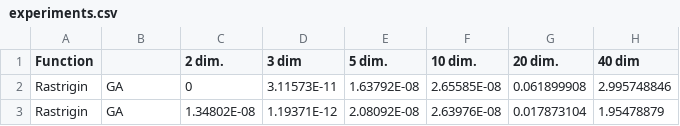
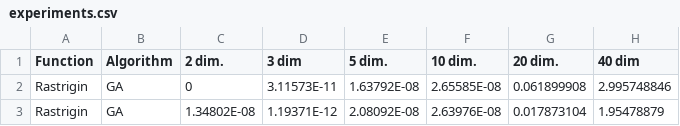
Before and after one commit to Erickvami/article-distributed-parallel, a CSV file: data/experiments.csv, drawn as a sheet; only a part is shown.

Commit message:
Adds header

```diff
--- a/data/experiments.csv
+++ b/data/experiments.csv
@@ -1,2 +1,2 @@
-Function, , 2 dim., 3 dim, 5 dim., 10 dim., 20 dim., 40 dim
+Function, Algorithm, 2 dim., 3 dim, 5 dim., 10 dim., 20 dim., 40 dim
 Rastrigin, GA, 0, 3.11573E-11, 1.63792E-08, 2.65585E-08, 0.061899908, 2.995748846
```
